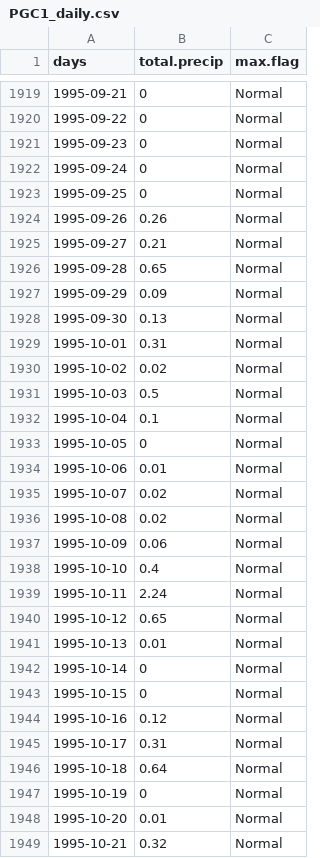
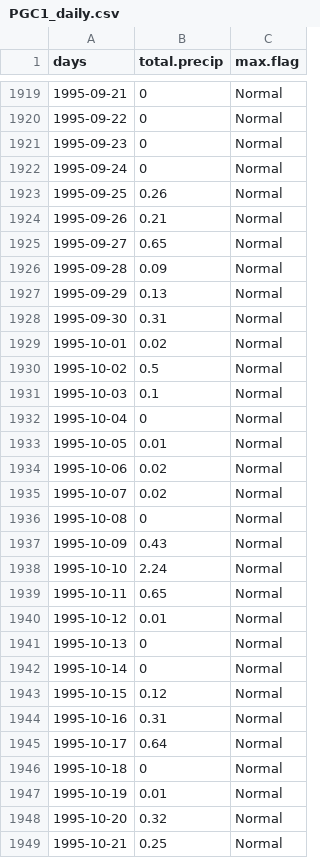
Before and after one commit to ethankale/Parse-Archived-Precip-Data, a CSV file: results/PGC1_daily.csv, drawn as a sheet; only a part is shown, gaps mark what is left out; the diff covers the shown part only.

```diff
--- a/results/PGC1_daily.csv
+++ b/results/PGC1_daily.csv
@@ -1922,28 +1922,28 @@
 1995-09-24,0,"Normal"
-1995-09-25,0,"Normal"
-1995-09-26,0.26,"Normal"
-1995-09-27,0.21,"Normal"
-1995-09-28,0.65,"Normal"
-1995-09-29,0.09,"Normal"
-1995-09-30,0.13,"Normal"
-1995-10-01,0.31,"Normal"
-1995-10-02,0.02,"Normal"
-1995-10-03,0.5,"Normal"
-1995-10-04,0.1,"Normal"
-1995-10-05,0,"Normal"
-1995-10-06,0.01,"Normal"
+1995-09-25,0.26,"Normal"
+1995-09-26,0.21,"Normal"
+1995-09-27,0.65,"Normal"
+1995-09-28,0.09,"Normal"
+1995-09-29,0.13,"Normal"
+1995-09-30,0.31,"Normal"
+1995-10-01,0.02,"Normal"
+1995-10-02,0.5,"Normal"
+1995-10-03,0.1,"Normal"
+1995-10-04,0,"Normal"
+1995-10-05,0.01,"Normal"
+1995-10-06,0.02,"Normal"
 1995-10-07,0.02,"Normal"
-1995-10-08,0.02,"Normal"
-1995-10-09,0.06,"Normal"
-1995-10-10,0.4,"Normal"
-1995-10-11,2.24,"Normal"
-1995-10-12,0.65,"Normal"
-1995-10-13,0.01,"Normal"
+1995-10-08,0,"Normal"
+1995-10-09,0.43,"Normal"
+1995-10-10,2.24,"Normal"
+1995-10-11,0.65,"Normal"
+1995-10-12,0.01,"Normal"
+1995-10-13,0,"Normal"
 1995-10-14,0,"Normal"
-1995-10-15,0,"Normal"
-1995-10-16,0.12,"Normal"
-1995-10-17,0.31,"Normal"
-1995-10-18,0.64,"Normal"
-1995-10-19,0,"Normal"
-1995-10-20,0.01,"Normal"
-1995-10-21,0.32,"Normal"
+1995-10-15,0.12,"Normal"
+1995-10-16,0.31,"Normal"
+1995-10-17,0.64,"Normal"
+1995-10-18,0,"Normal"
+1995-10-19,0.01,"Normal"
+1995-10-20,0.32,"Normal"
+1995-10-21,0.25,"Normal"
```
Also changed, not shown: 2 edited cells elsewhere in this file, results/PGC1_monthlysum.csv, results/annotations.csv, 7 other files.
